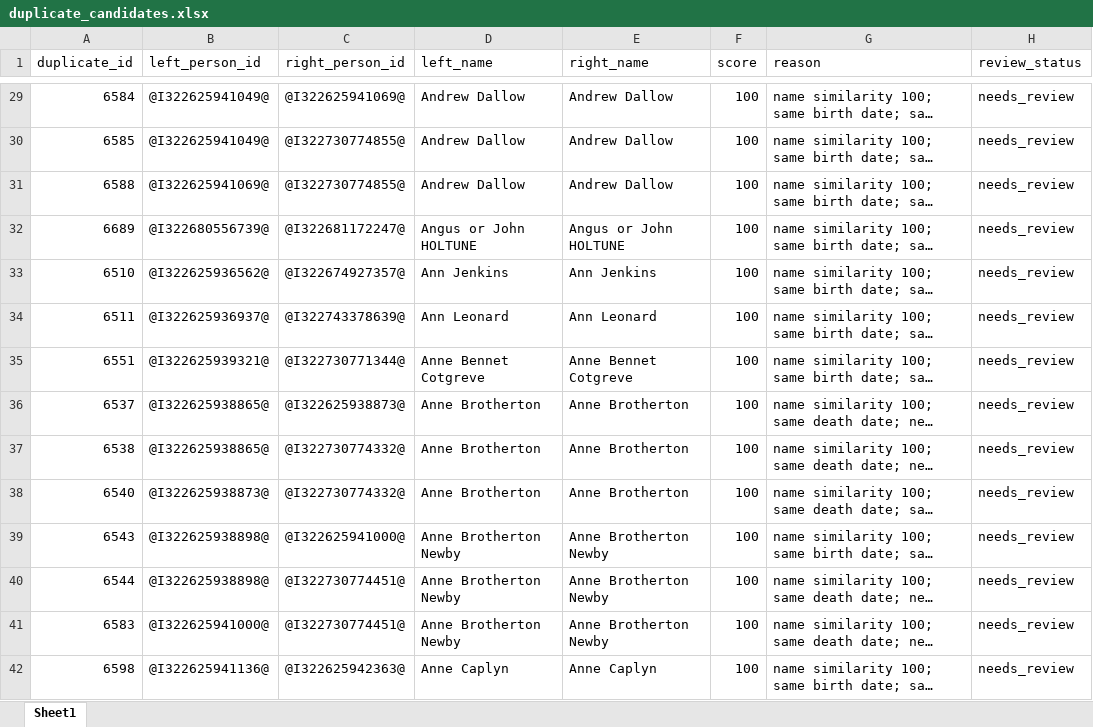
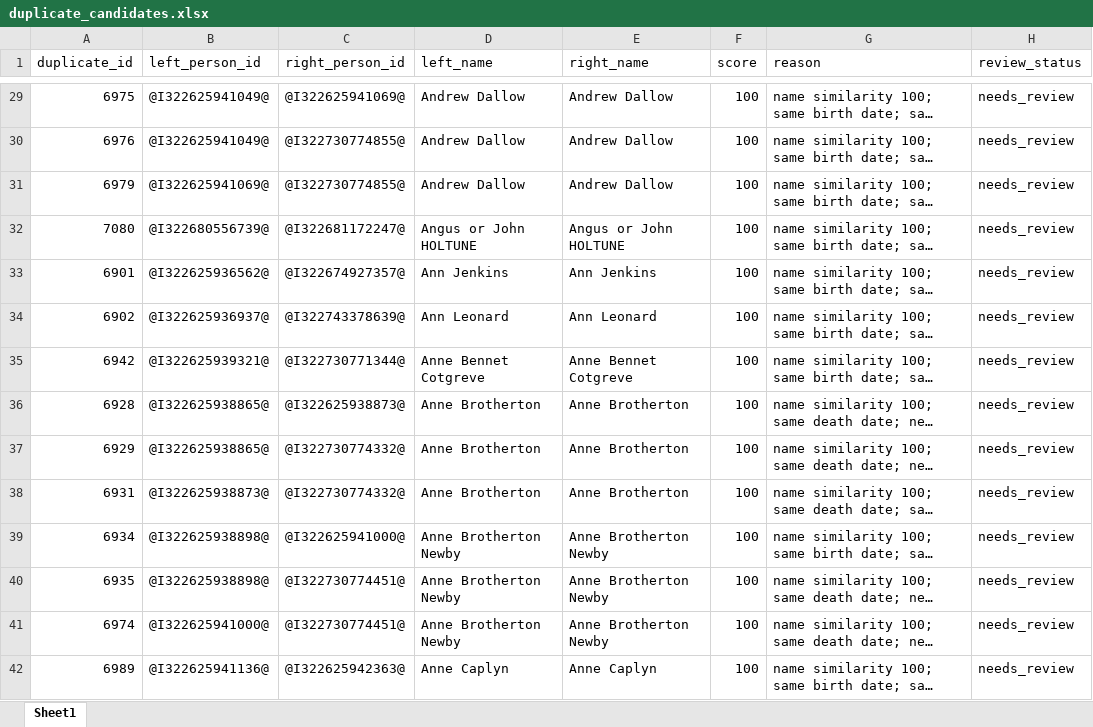
Before and after one commit to TroyFernald/troyTree, an Excel workbook: data/exports/duplicate_candidates.xlsx, sheet Sheet1, drawn as a sheet; only a part is shown, gaps mark what is left out; long unchanged cells end in …; values as stored, in another font and other column widths than the file's, no borders; the diff covers the shown part only; the diff names each change by its address in the sheet, - before the commit and + after, or states it on an @@ line.

```diff
--- a/data/exports/duplicate_candidates.xlsx (sheet Sheet1)
+++ b/data/exports/duplicate_candidates.xlsx (sheet Sheet1)
-A29 (duplicate_id): 6584
+A29 (duplicate_id): 6975
-A30 (duplicate_id): 6585
+A30 (duplicate_id): 6976
-A31 (duplicate_id): 6588
+A31 (duplicate_id): 6979
-A32 (duplicate_id): 6689
+A32 (duplicate_id): 7080
-A33 (duplicate_id): 6510
+A33 (duplicate_id): 6901
-A34 (duplicate_id): 6511
+A34 (duplicate_id): 6902
-A35 (duplicate_id): 6551
+A35 (duplicate_id): 6942
-A36 (duplicate_id): 6537
+A36 (duplicate_id): 6928
-A37 (duplicate_id): 6538
+A37 (duplicate_id): 6929
-A38 (duplicate_id): 6540
+A38 (duplicate_id): 6931
-A39 (duplicate_id): 6543
+A39 (duplicate_id): 6934
-A40 (duplicate_id): 6544
+A40 (duplicate_id): 6935
-A41 (duplicate_id): 6583
+A41 (duplicate_id): 6974
-A42 (duplicate_id): 6598
+A42 (duplicate_id): 6989
```
Also changed, not shown: 377 edited cells elsewhere in this sheet, data/exports/citation_gap_report.xlsx, data/exports/direct_ancestor_audit.xlsx, 6 other files.
